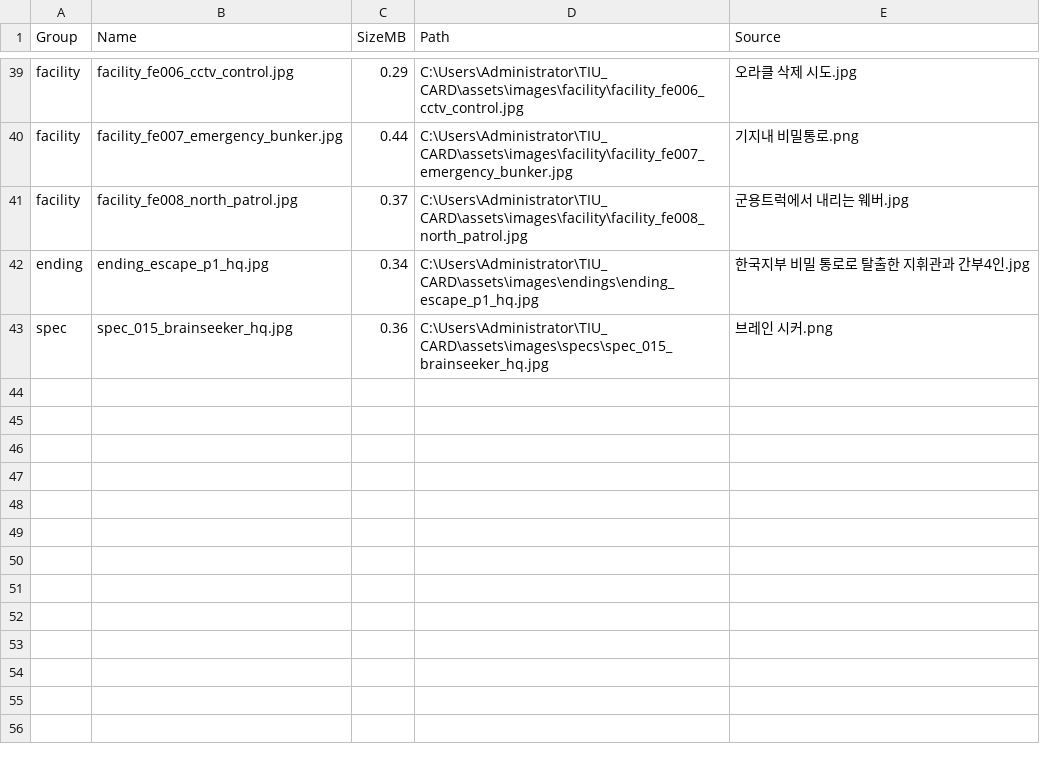
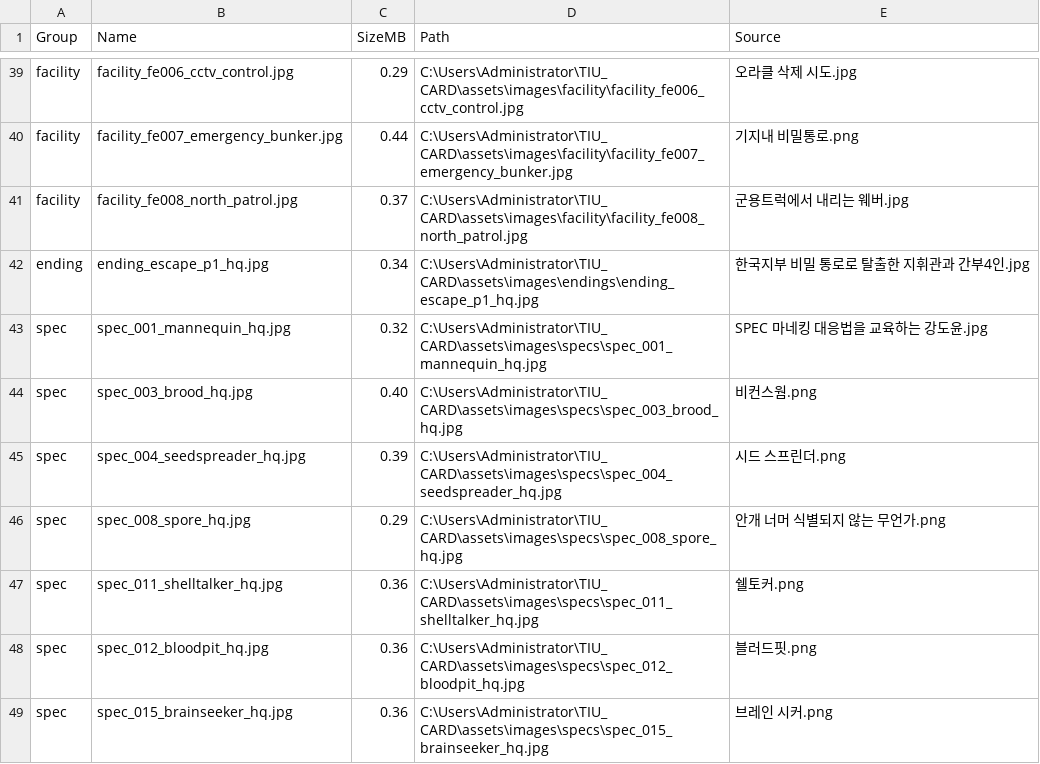
Before and after one commit to Art-lyang/TIU-card, a CSV file: assets/images/p1_asset_manifest.csv, drawn as a sheet; only a part is shown, gaps mark what is left out; the diff names each change by its address in the sheet, - before the commit and + after, or states it on an @@ line.

Commit message:
Upgrade SPEC reference images to HQ

```diff
--- a/assets/images/p1_asset_manifest.csv
+++ b/assets/images/p1_asset_manifest.csv
+row 43: spec | spec_001_mannequin_hq.jpg | 0.32 | C:\Users\Administrator\TIU_CARD\assets\images\specs\spec_001_mannequin_hq.jpg | SPEC 마네킹 대응법을 교육하는 강도윤.jpg
+row 44: spec | spec_003_brood_hq.jpg | 0.40 | C:\Users\Administrator\TIU_CARD\assets\images\specs\spec_003_brood_hq.jpg | 비컨스웜.png
+row 45: spec | spec_004_seedspreader_hq.jpg | 0.39 | C:\Users\Administrator\TIU_CARD\assets\images\specs\spec_004_seedspreader_hq.jpg | 시드 스프린더.png
+row 46: spec | spec_008_spore_hq.jpg | 0.29 | C:\Users\Administrator\TIU_CARD\assets\images\specs\spec_008_spore_hq.jpg | 안개 너머 식별되지 않는 무언가.png
+row 47: spec | spec_011_shelltalker_hq.jpg | 0.36 | C:\Users\Administrator\TIU_CARD\assets\images\specs\spec_011_shelltalker_hq.jpg | 쉘토커.png
+row 48: spec | spec_012_bloodpit_hq.jpg | 0.36 | C:\Users\Administrator\TIU_CARD\assets\images\specs\spec_012_bloodpit_hq.jpg | 블러드핏.png
```
Also changed, not shown: 7 other files.
